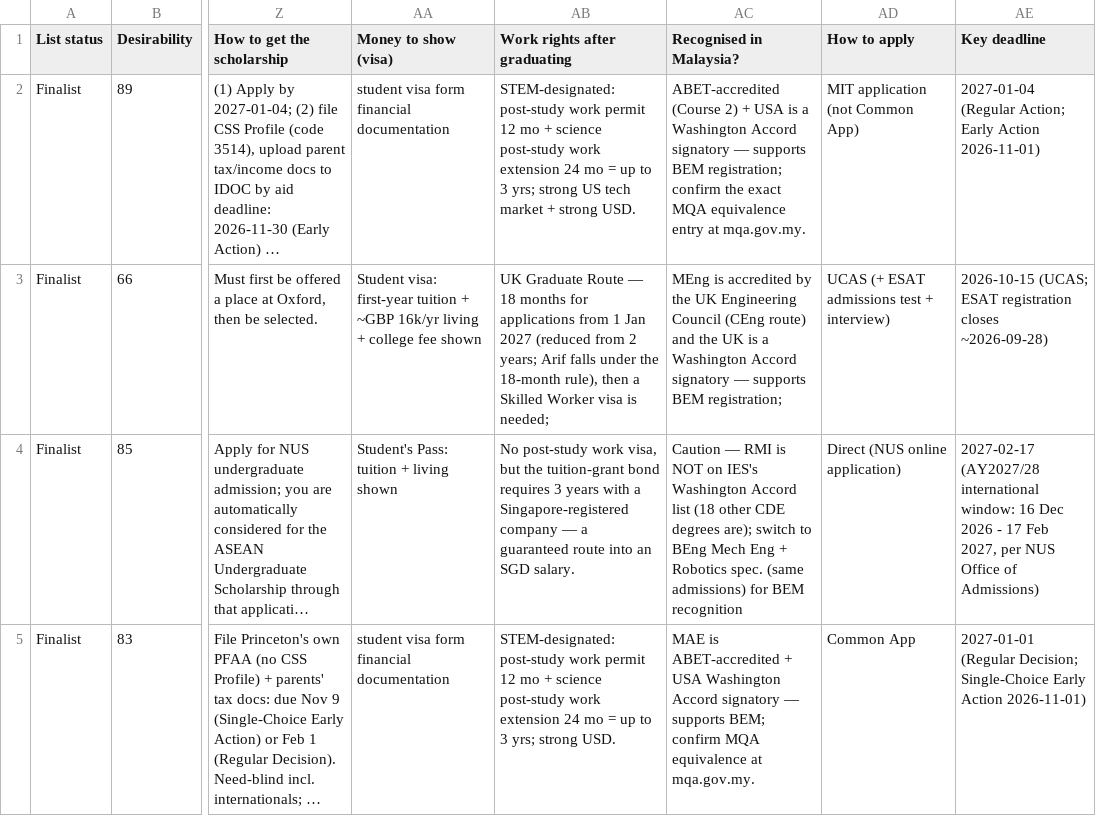
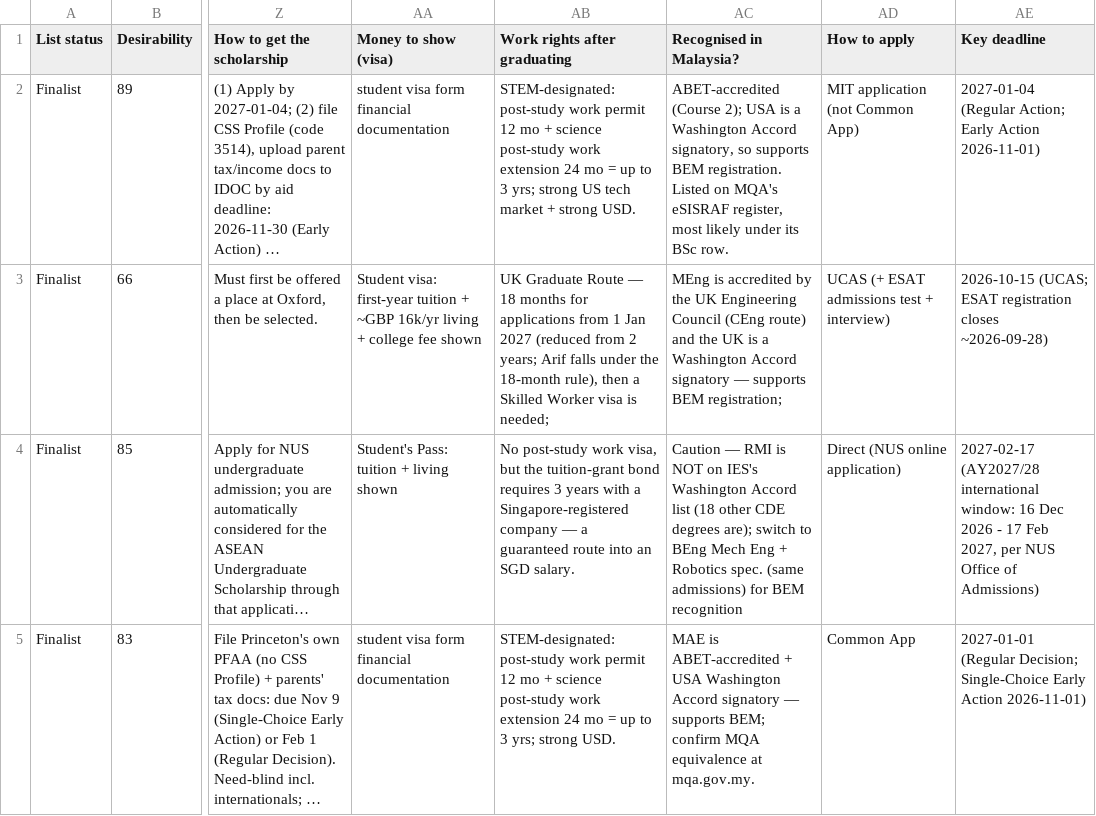
Before and after one commit to SunlessLight/university_finder, a CSV file: business/sales/sample_pack/sample_master_list.csv, drawn as a sheet; only a part is shown, gaps mark what is left out; long unchanged cells end in …; the diff names each change by its address in the sheet, - before the commit and + after, or states it on an @@ line.

Commit message:
updated sample pack to fix 'MIT not recognised in Malaysia' despite the opposite being true

```diff
--- a/business/sales/sample_pack/sample_master_list.csv
+++ b/business/sales/sample_pack/sample_master_list.csv
-AC2 (Recognised in Malaysia?): ABET-accredited (Course 2) + USA is a Washington Accord signatory — supports BEM registration; confirm the exact MQA equivalence entry at mqa.gov.my.
+AC2 (Recognised in Malaysia?): ABET-accredited (Course 2); USA is a Washington Accord signatory, so supports BEM registration. Listed on MQA's eSISRAF register, most likely under its BSc row.
```
Also changed, not shown: 7 other files.
